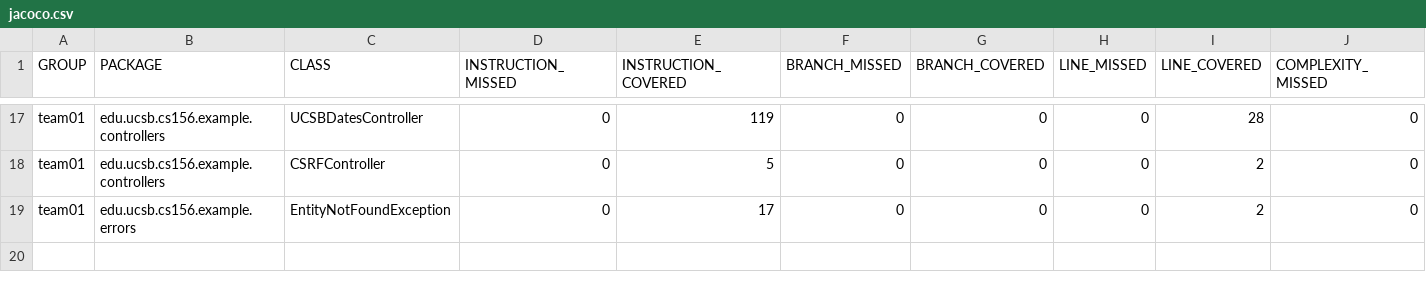
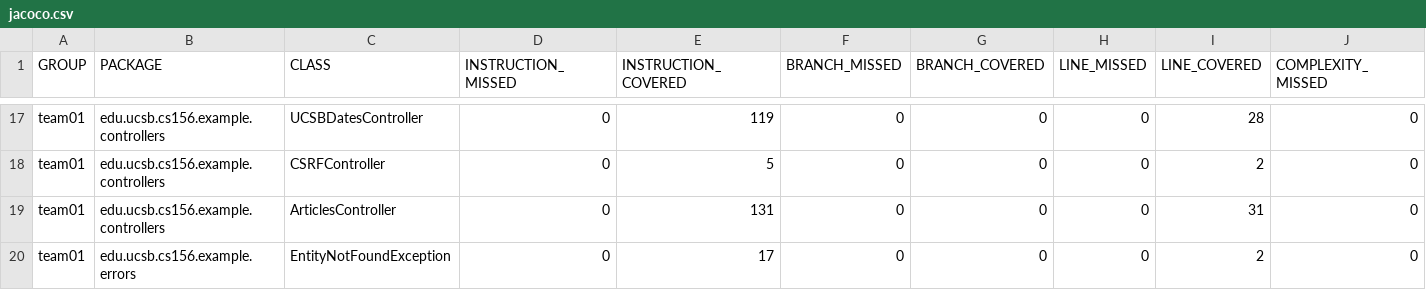
Before and after one commit to ucsb-cs156-s26/team02-s26-05, a CSV file: jacoco/jacoco.csv, drawn as a sheet; only a part is shown, gaps mark what is left out; rows hold the shown columns only; the diff names each change by its address in the sheet, - before the commit and + after, or states it on an @@ line.

Commit message:
Deploying to gh-pages from @ ucsb-cs156-s26/team02-s26-05@1ebff850654a3febacab5748634b36c15a1d21d4 🚀

```diff
--- a/jacoco/jacoco.csv
+++ b/jacoco/jacoco.csv
+row 19: team01 | edu.ucsb.cs156.example.controllers | ArticlesController | 0 | 131 | 0 | 0 | 0 | 31 | 0
```
Also changed, not shown: 7 other files.
